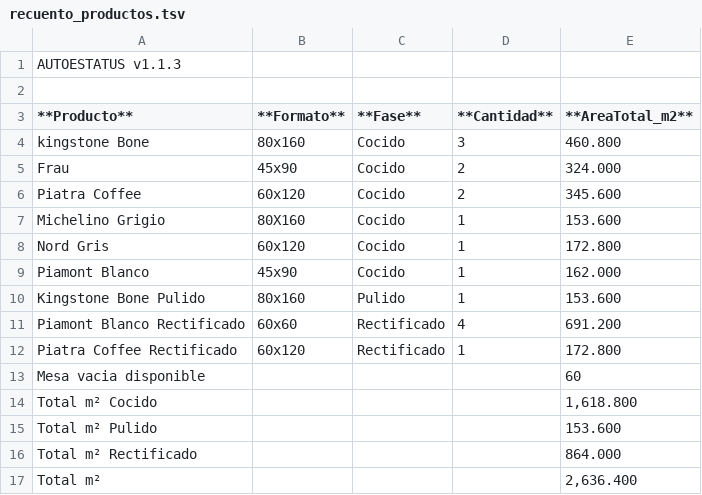
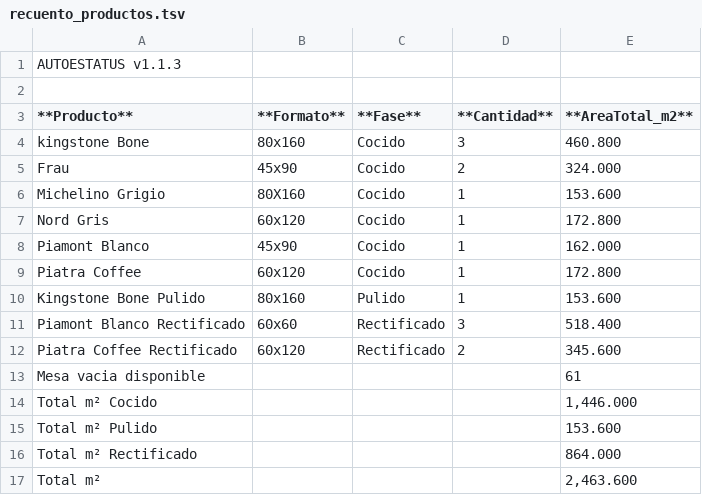
Before and after one commit to Dienicx/AUTOESTATUS, a TSV file: docs/recuento_productos.tsv, drawn as a sheet.

Commit message:
AUTOESTATUS update 2026-04-27 20:41:02

```diff
--- a/docs/recuento_productos.tsv
+++ b/docs/recuento_productos.tsv
@@ -5,3 +5,2 @@ kingstone Bone	80x160	Cocido	3	460.800
 Frau	45x90	Cocido	2	324.000
-Piatra Coffee	60x120	Cocido	2	345.600
 Michelino Grigio	80X160	Cocido	1	153.600
@@ -9,9 +8,10 @@ Nord Gris	60x120	Cocido	1	172.800
 Piamont Blanco	45x90	Cocido	1	162.000
+Piatra Coffee	60x120	Cocido	1	172.800
 Kingstone Bone Pulido	80x160	Pulido	1	153.600
-Piamont Blanco Rectificado	60x60	Rectificado	4	691.200
-Piatra Coffee Rectificado	60x120	Rectificado	1	172.800
-Mesa vacia disponible				60
-Total m² Cocido				1,618.800
+Piamont Blanco Rectificado	60x60	Rectificado	3	518.400
+Piatra Coffee Rectificado	60x120	Rectificado	2	345.600
+Mesa vacia disponible				61
+Total m² Cocido				1,446.000
 Total m² Pulido				153.600
 Total m² Rectificado				864.000
-Total m²				2,636.400
+Total m²				2,463.600
```
